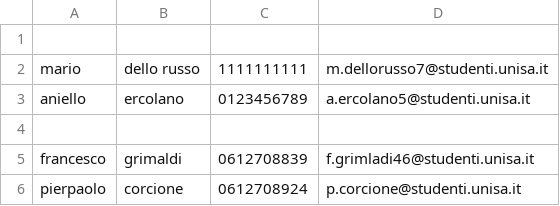
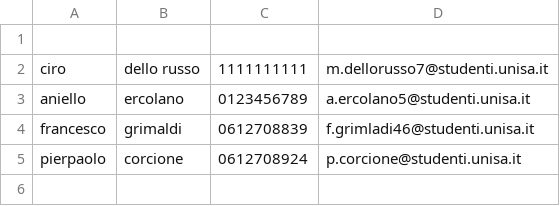
Before and after one commit to MarioDR/IngegneriaDelSoftware, a CSV file: implementazione/src/main/resources/gruppo15/ingegneriadelsoftware/archivio/utenti.csv, drawn as a sheet.

Commit message:
Update modifiche utenti, libri e prestiti

```diff
--- a/implementazione/src/main/resources/gruppo15/ingegneriadelsoftware/archivio/utenti.csv
+++ b/implementazione/src/main/resources/gruppo15/ingegneriadelsoftware/archivio/utenti.csv
@@ -1,5 +1,4 @@
 
-mario,dello russo,1111111111,m.dellorusso7@studenti.unisa.it
+ciro,dello russo,1111111111,m.dellorusso7@studenti.unisa.it
 aniello,ercolano,0123456789,a.ercolano5@studenti.unisa.it
-
 francesco,grimaldi,0612708839,f.grimladi46@studenti.unisa.it
```
Also changed, not shown: 9 other files.
